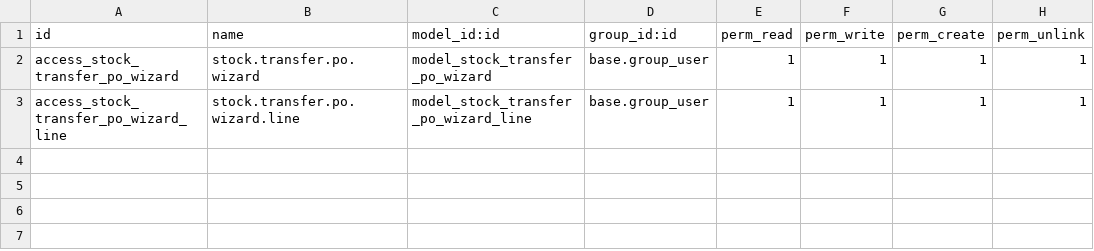
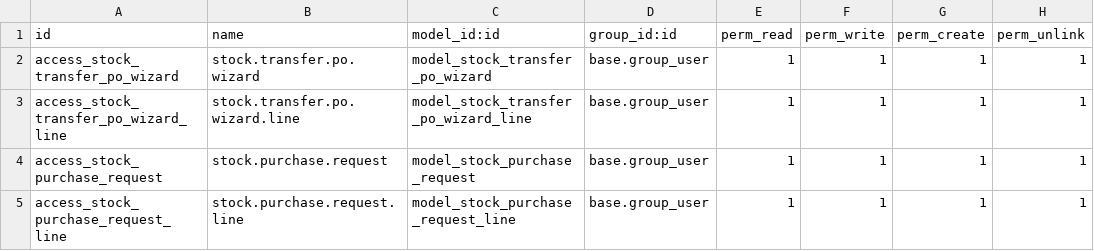
Before and after one commit to AthmanZiri/odoo_farm_operation, a CSV file: stock_transfer_to_po/security/ir.model.access.csv, drawn as a sheet.

Commit message:
UPDATE stock_transfer_to_po to create PO from stock.moves

```diff
--- a/stock_transfer_to_po/security/ir.model.access.csv
+++ b/stock_transfer_to_po/security/ir.model.access.csv
@@ -3 +3,3 @@ access_stock_transfer_po_wizard,stock.transfer.po.wizard,model_stock_transfer_po
 access_stock_transfer_po_wizard_line,stock.transfer.po.wizard.line,model_stock_transfer_po_wizard_line,base.group_user,1,1,1,1
+access_stock_purchase_request,stock.purchase.request,model_stock_purchase_request,base.group_user,1,1,1,1
+access_stock_purchase_request_line,stock.purchase.request.line,model_stock_purchase_request_line,base.group_user,1,1,1,1
```
Also changed, not shown: 10 other files.
